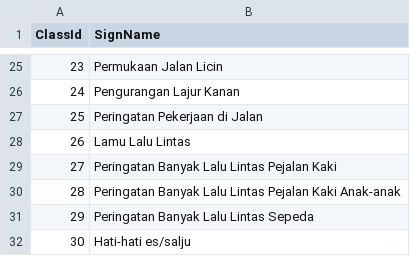
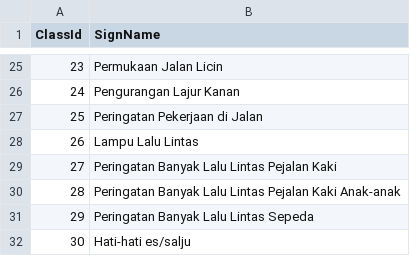
Before and after one commit to ibnurizqiaramadan/traffic-pixel, a CSV file: ML/Dataset/label_names.csv, drawn as a sheet; only a part is shown, gaps mark what is left out; the diff names each change by its address in the sheet, - before the commit and + after, or states it on an @@ line.

Commit message:
fix typo

```diff
--- a/ML/Dataset/label_names.csv
+++ b/ML/Dataset/label_names.csv
-B28 (SignName): Lamu Lalu Lintas
+B28 (SignName): Lampu Lalu Lintas
```
